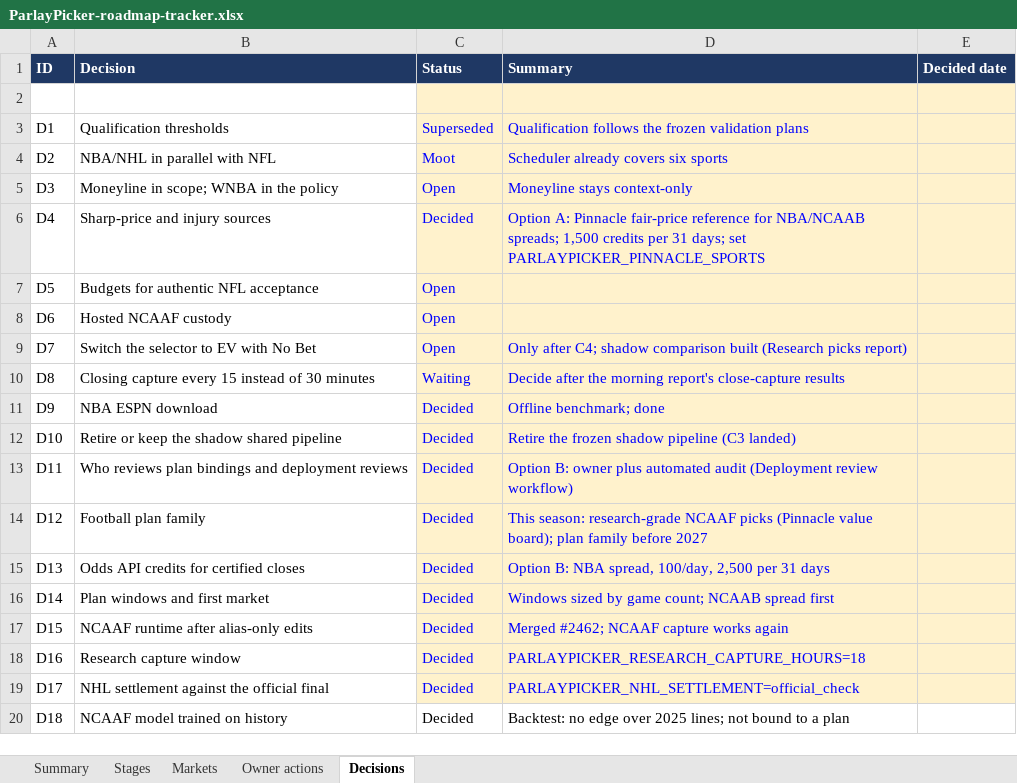
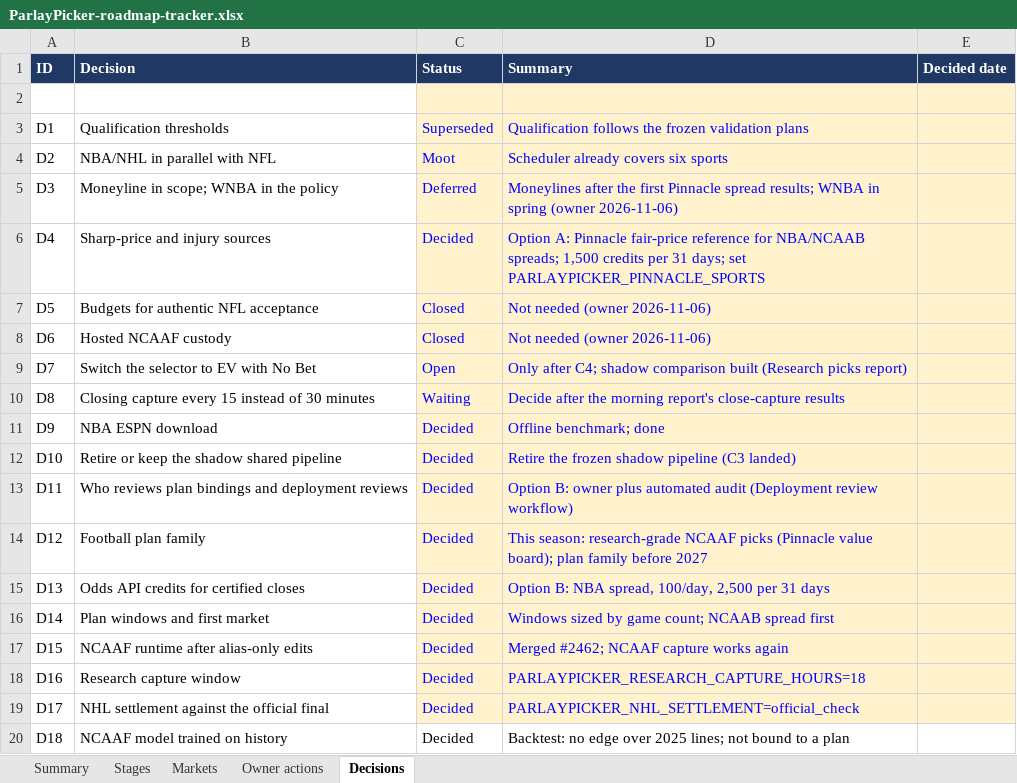
Before and after one commit to elrey72011/ParlayPicker, an Excel workbook: docs/roadmap/ParlayPicker-roadmap-tracker.xlsx, sheet Decisions, drawn as a sheet; values as stored, in another font and other column widths than the file's, no borders; conditional formats not drawn; the diff names each change by its address in the sheet, - before the commit and + after, or states it on an @@ line.

```diff
--- a/docs/roadmap/ParlayPicker-roadmap-tracker.xlsx (sheet Decisions)
+++ b/docs/roadmap/ParlayPicker-roadmap-tracker.xlsx (sheet Decisions)
-C5 (Status): Open
+C5 (Status): Deferred
-D5 (Summary): Moneyline stays context-only
+D5 (Summary): Moneylines after the first Pinnacle spread results; WNBA in spring (owner 2026-11-06)
-C7:C8 (Status): Open
+C7:C8 (Status): Closed
-D7:D8 (Summary): (empty)
+D7:D8 (Summary): Not needed (owner 2026-11-06)
```
Also changed, not shown: 2 other files.
